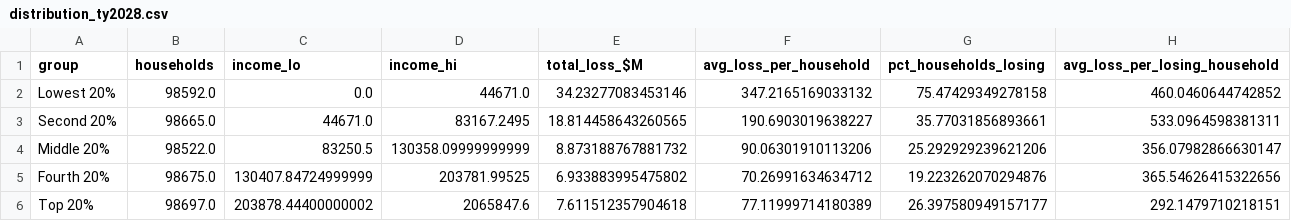
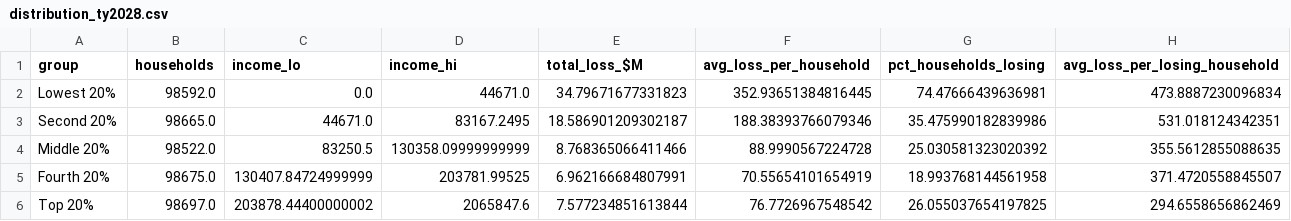
Before and after one commit to Hawaii-Appleseed/Census-Forecaster, a CSV file: site/data/working-family-credits/distribution_ty2028.csv, drawn as a sheet.

```diff
--- a/site/data/working-family-credits/distribution_ty2028.csv
+++ b/site/data/working-family-credits/distribution_ty2028.csv
@@ -1,6 +1,6 @@
 group,households,income_lo,income_hi,total_loss_$M,avg_loss_per_household,pct_households_losing,avg_loss_per_losing_household
-Lowest 20%,98592.0,0.0,44671.0,34.23277083453146,347.2165169033132,75.47429349278158,460.0460644742852
-Second 20%,98665.0,44671.0,83167.2495,18.814458643260565,190.6903019638227,35.77031856893661,533.0964598381311
-Middle 20%,98522.0,83250.5,130358.09999999999,8.873188767881732,90.06301910113206,25.292929239621206,356.07982866630147
-Fourth 20%,98675.0,130407.84724999999,203781.99525,6.933883995475802,70.26991634634712,19.223262070294876,365.54626415322656
-Top 20%,98697.0,203878.44400000002,2065847.6,7.611512357904618,77.11999714180389,26.397580949157177,292.1479710218151
+Lowest 20%,98592.0,0.0,44671.0,34.79671677331823,352.93651384816445,74.47666439636981,473.8887230096834
+Second 20%,98665.0,44671.0,83167.2495,18.586901209302187,188.38393766079346,35.475990182839986,531.018124342351
+Middle 20%,98522.0,83250.5,130358.09999999999,8.768365066411466,88.9990567224728,25.030581323020392,355.5612855088635
+Fourth 20%,98675.0,130407.84724999999,203781.99525,6.962166684807991,70.55654101654919,18.993768144561958,371.4720558845507
+Top 20%,98697.0,203878.44400000002,2065847.6,7.577234851613844,76.7726967548542,26.055037654197825,294.6558656862469
```
Also changed, not shown: site/data/working-family-credits/by_family_type_ty2028.csv, site/data/working-family-credits/calibration.csv, 17 other files.
